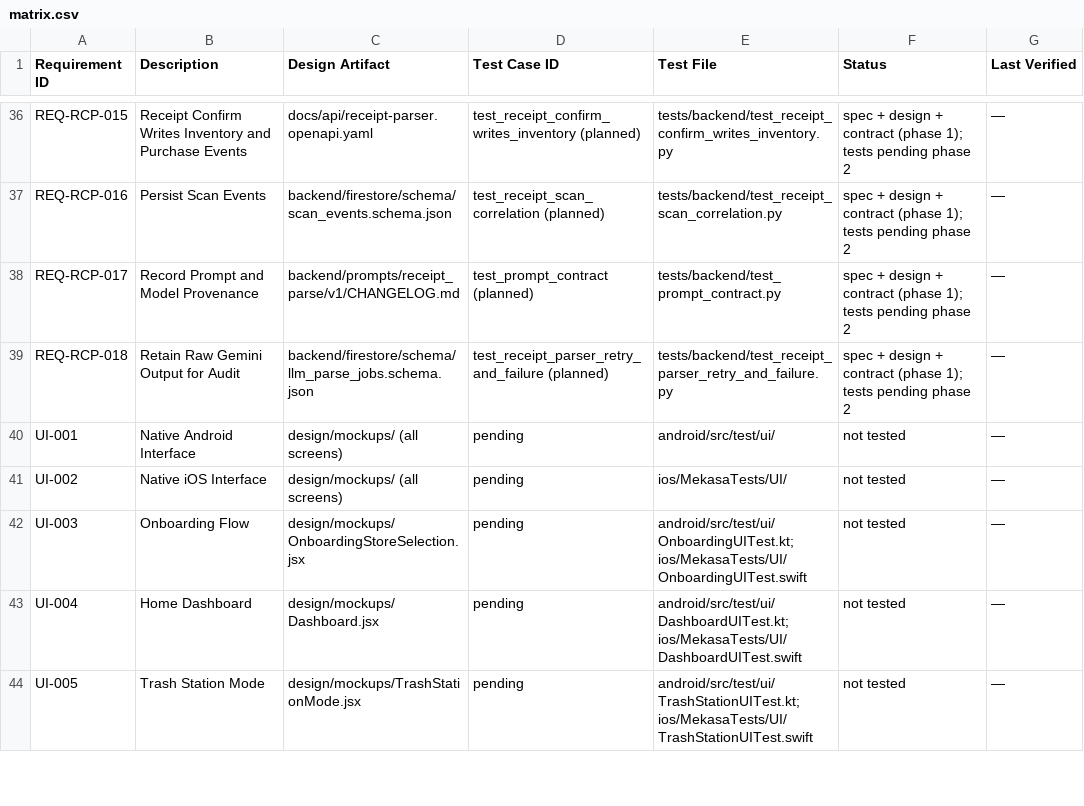
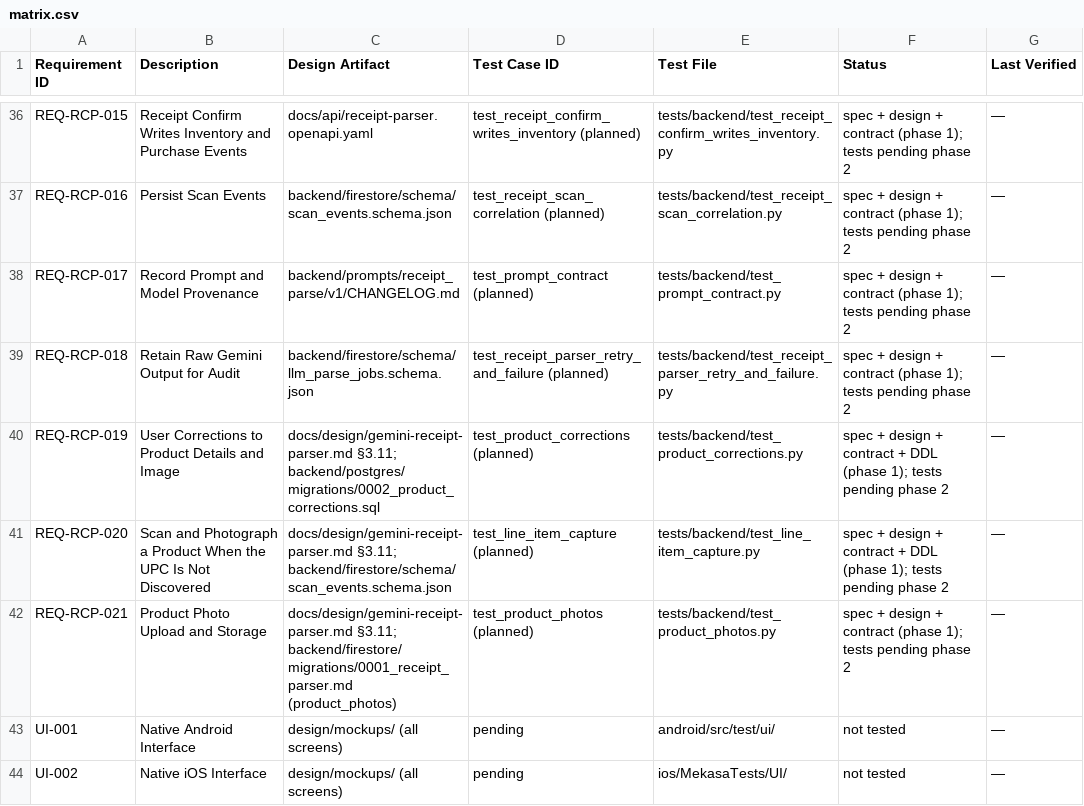
Before and after one commit to fernandogator/mekasa, a CSV file: traceability/matrix.csv, drawn as a sheet; only a part is shown, gaps mark what is left out; the shorter side is filled out with more unchanged rows; the diff names each change by its address in the sheet, - before the commit and + after, or states it on an @@ line.

```diff
--- a/traceability/matrix.csv
+++ b/traceability/matrix.csv
+row 40: REQ-RCP-019 | User Corrections to Product Details and Image | docs/design/gemini-receipt-parser.md §3.11; backend/postgres/migrations/0002_product_corrections.sql | test_product_corrections (planned) | tests/backend/test_product_corrections.py | spec + design + contract + DDL (phase 1); tests pending phase 2 | —
+row 41: REQ-RCP-020 | Scan and Photograph a Product When the UPC Is Not Discovered | docs/design/gemini-receipt-parser.md §3.11; backend/firestore/schema/scan_events.schema.json | test_line_item_capture (planned) | tests/backend/test_line_item_capture.py | spec + design + contract + DDL (phase 1); tests pending phase 2 | —
+row 42: REQ-RCP-021 | Product Photo Upload and Storage | docs/design/gemini-receipt-parser.md §3.11; backend/firestore/migrations/0001_receipt_parser.md (product_photos) | test_product_photos (planned) | tests/backend/test_product_photos.py | spec + design + contract (phase 1); tests pending phase 2 | —
```
Also changed, not shown: 11 other files.
